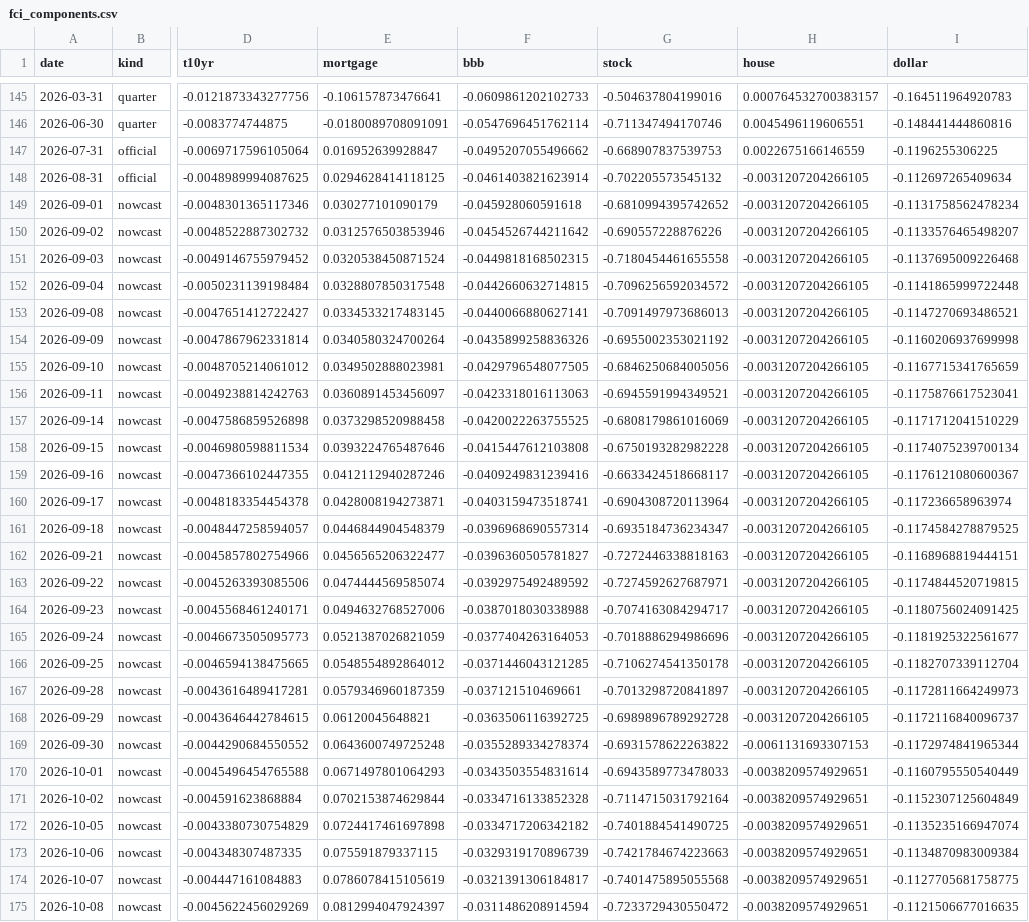
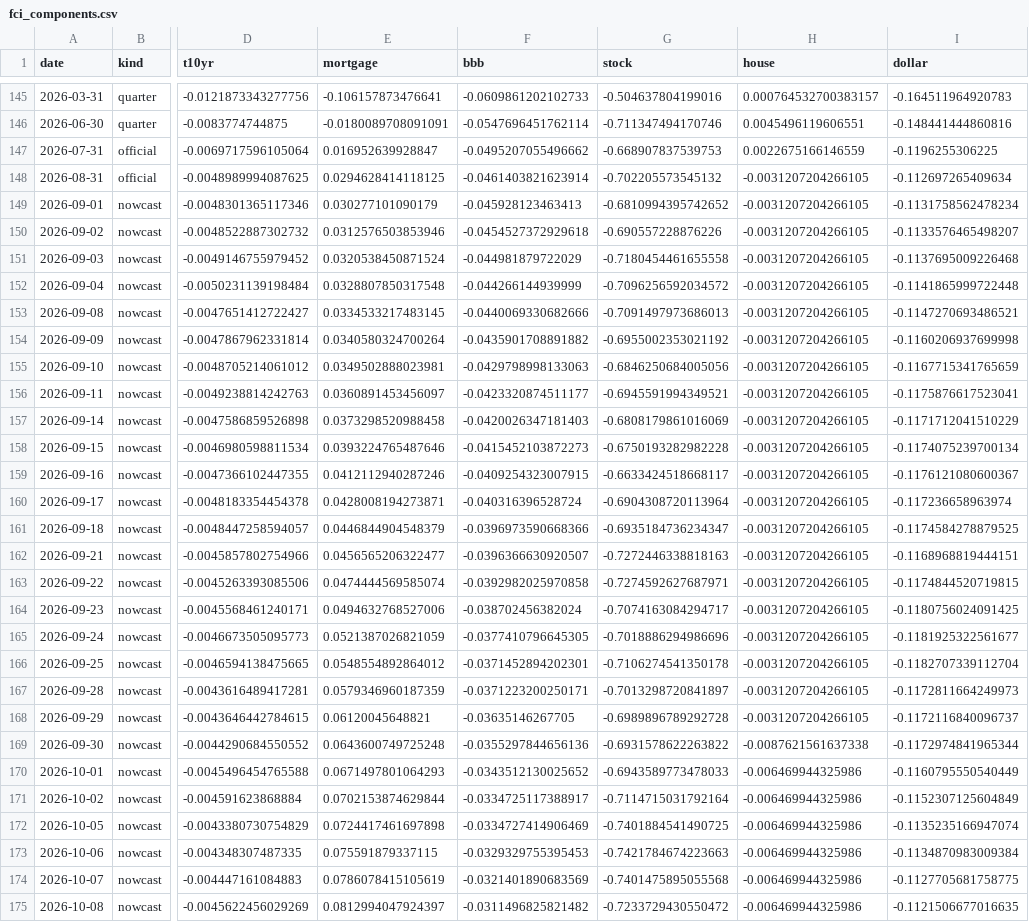
Before and after one commit to alp-simsek/fcistar, a CSV file: backend/data/output/fci_components.csv, drawn as a sheet; only a part is shown, gaps mark what is left out; the diff covers the shown part only; the diff names each change by its address in the sheet, - before the commit and + after, or states it on an @@ line.

```diff
--- a/backend/data/output/fci_components.csv
+++ b/backend/data/output/fci_components.csv
-F149 (bbb): -0.045928060591618
+F149 (bbb): -0.045928123463413
-F150 (bbb): -0.0454526744211642
+F150 (bbb): -0.0454527372929618
-F151 (bbb): -0.0449818168502315
+F151 (bbb): -0.044981879722029
-F152 (bbb): -0.0442660632714815
+F152 (bbb): -0.044266144939999
-F153 (bbb): -0.0440066880627141
+F153 (bbb): -0.0440069330682666
-F154 (bbb): -0.0435899258836326
+F154 (bbb): -0.0435901708891882
-F155 (bbb): -0.0429796548077505
+F155 (bbb): -0.0429798998133063
-F156 (bbb): -0.0423318016113063
+F156 (bbb): -0.0423320874511177
-F157 (bbb): -0.0420022263755525
+F157 (bbb): -0.0420026347181403
-F158 (bbb): -0.0415447612103808
+F158 (bbb): -0.0415452103872273
-F159 (bbb): -0.0409249831239416
+F159 (bbb): -0.0409254323007915
-F160 (bbb): -0.0403159473518741
+F160 (bbb): -0.040316396528724
-F161 (bbb): -0.0396968690557314
+F161 (bbb): -0.0396973590668366
-F162 (bbb): -0.0396360505781827
+F162 (bbb): -0.0396366630920507
-F163 (bbb): -0.0392975492489592
+F163 (bbb): -0.0392982025970858
-F164 (bbb): -0.0387018030338988
+F164 (bbb): -0.038702456382024
-F165 (bbb): -0.0377404263164053
+F165 (bbb): -0.0377410796645305
-F166 (bbb): -0.0371446043121285
+F166 (bbb): -0.0371452894202301
-F167 (bbb): -0.037121510469661
+F167 (bbb): -0.0371223200250171
-F168 (bbb): -0.0363506116392725
+F168 (bbb): -0.03635146267705
-F169 (bbb): -0.0355289334278374
+F169 (bbb): -0.0355297844656136
-H169 (house): -0.0061131693307153
+H169 (house): -0.0087621561637338
-F170 (bbb): -0.0343503554831614
+F170 (bbb): -0.0343512130025652
-H170:H175 (house): -0.0038209574929651
+H170:H175 (house): -0.006469944325986
-F171 (bbb): -0.0334716133852328
+F171 (bbb): -0.0334725117388917
-F172 (bbb): -0.0334717206342182
+F172 (bbb): -0.0334727414906469
-F173 (bbb): -0.0329319170896739
+F173 (bbb): -0.0329329755395453
-F174 (bbb): -0.0321391306184817
+F174 (bbb): -0.0321401890683569
-F175 (bbb): -0.0311486208914594
+F175 (bbb): -0.0311496825821482
```
Also changed, not shown: 1 added row and 13 edited cells elsewhere in this file, backend/data/output/fci_nowcast.csv, 1 other file.
